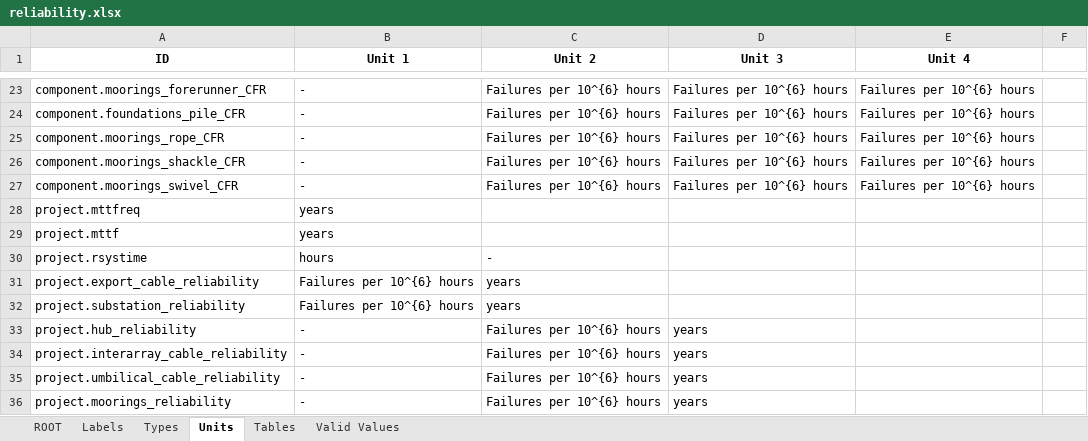
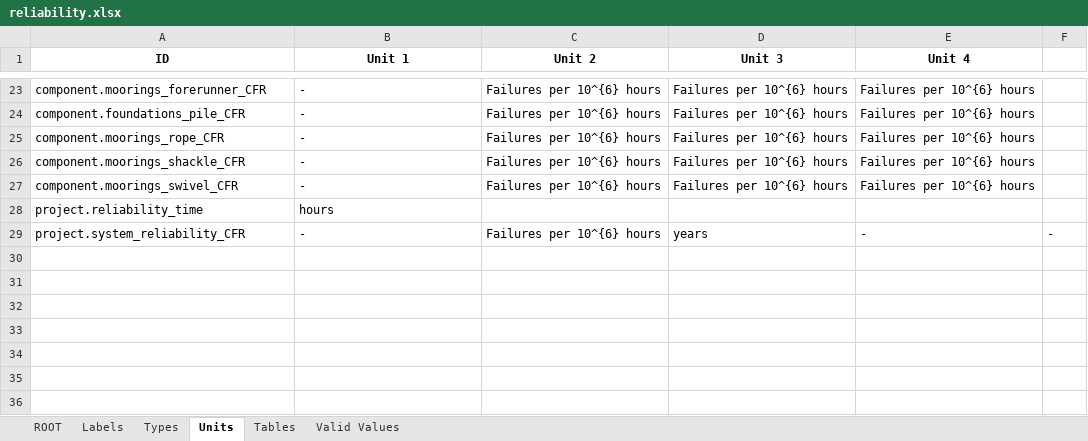
Before and after one commit to DTOcean/dtocean-core, an Excel workbook: dds/reliability.xlsx, sheet Units, drawn as a sheet; only a part is shown, gaps mark what is left out; values as stored, in another font and other column widths than the file's, no borders; removed rows and columns are numbered as before the commit, all else as after; the diff names each change by its address in the sheet, - before the commit and + after, or states it on an @@ line.

Commit message:
Updating reliability interface for v2.1.0

```diff
--- a/dds/reliability.xlsx (sheet Units)
+++ b/dds/reliability.xlsx (sheet Units)
-row 28: project.mttfreq | years
-row 29: project.mttf | years
-row 30: project.rsystime | hours | -
-row 31: project.export_cable_reliability | Failures per 10^{6} hours | years
-row 32: project.substation_reliability | Failures per 10^{6} hours | years
-row 33: project.hub_reliability | - | Failures per 10^{6} hours | years
-row 34: project.interarray_cable_reliability | - | Failures per 10^{6} hours | years
-row 35: project.umbilical_cable_reliability | - | Failures per 10^{6} hours | years
+row 28: project.reliability_time | hours
-A29 (ID): project.moorings_reliability
+A29 (ID): project.system_reliability_CFR
-E29 (Unit 4): (empty)
+E29 (Unit 4): -
-F29: (empty)
+F29: -
```
Also changed, not shown: sheet ROOT, sheet Types, sheet Labels, sheet Valid Values, charts or pictures, 1 other file.
